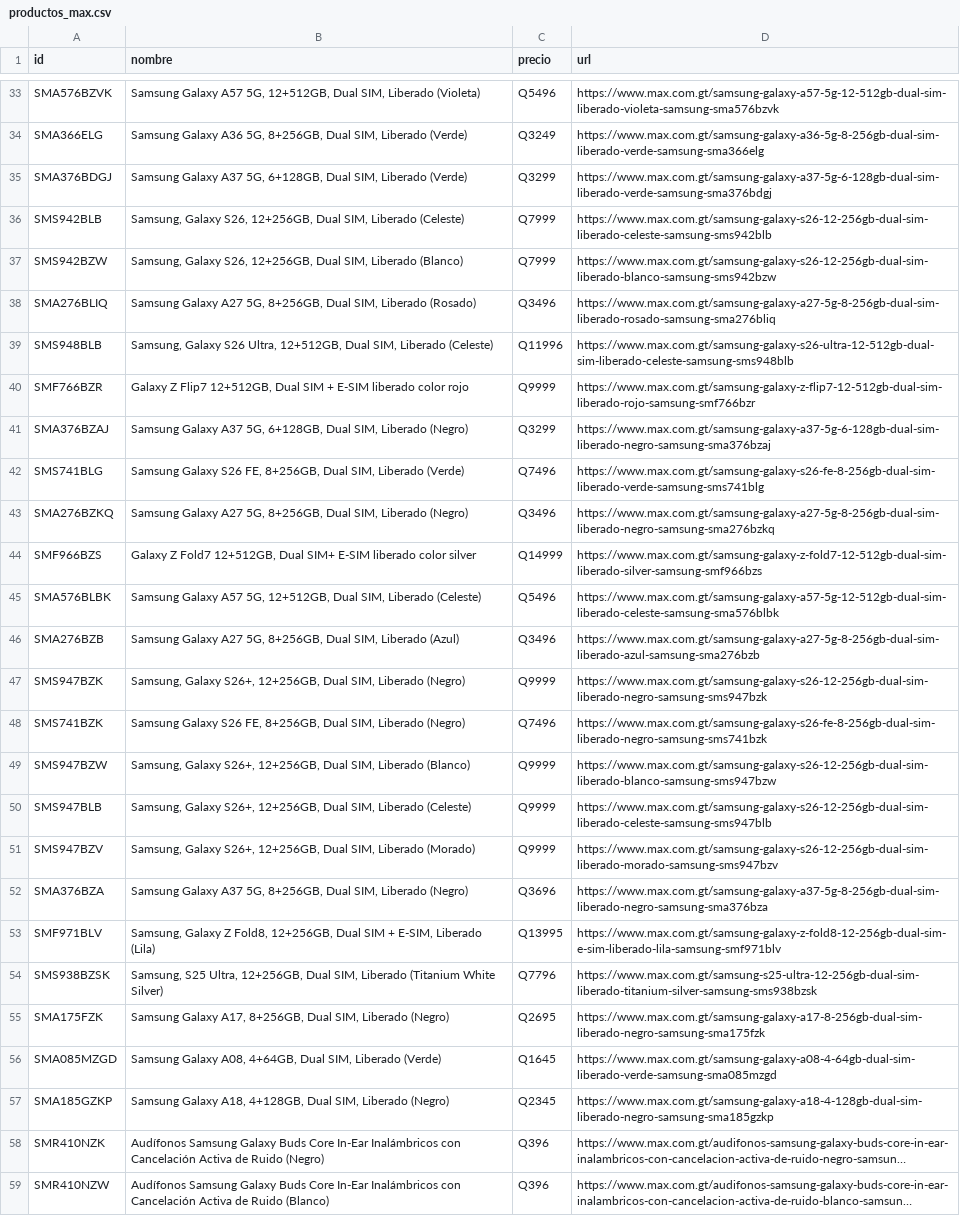
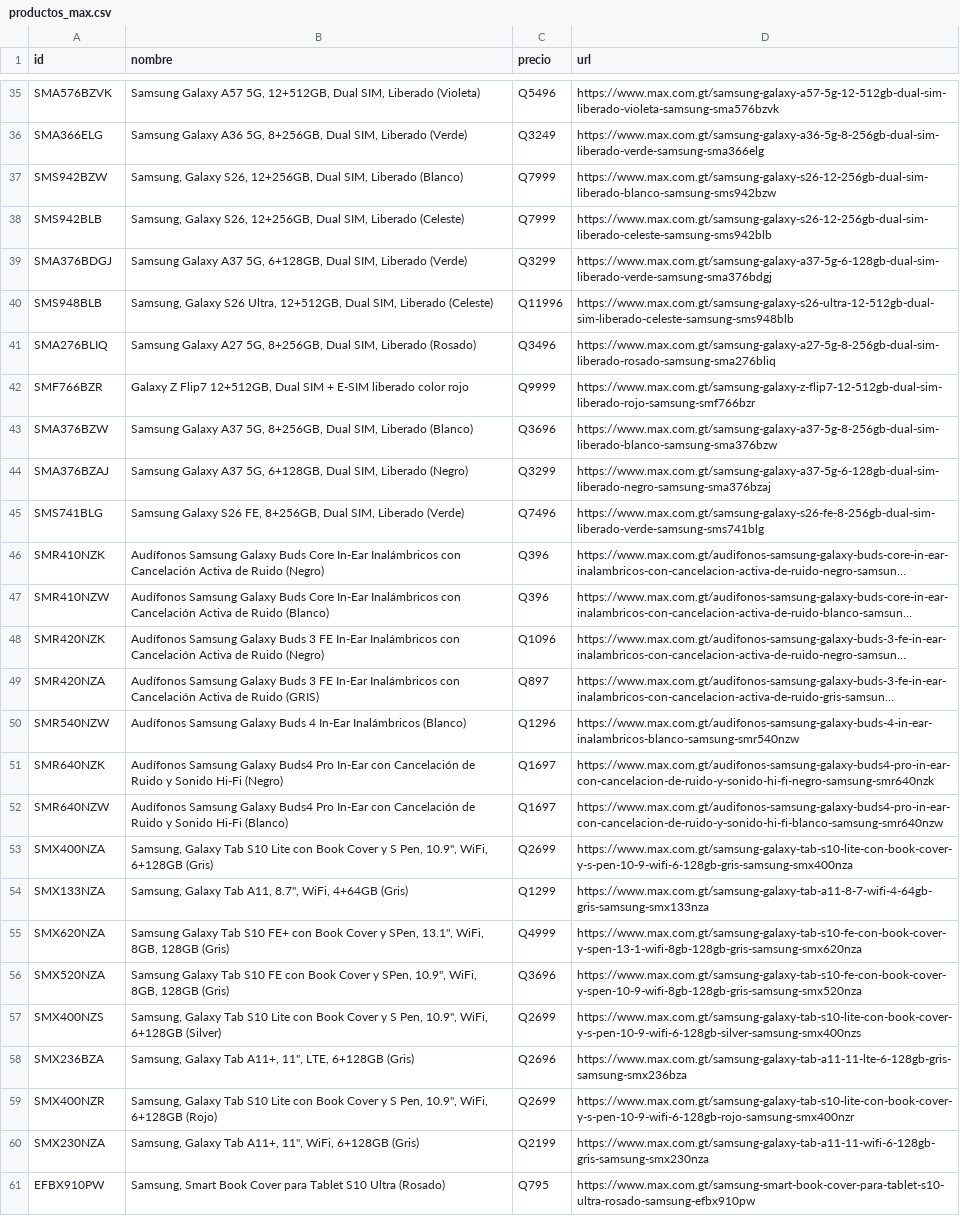
Before and after one commit to goldenboy1496/reporte-precios, a CSV file: data/productos_max.csv, drawn as a sheet; only a part is shown, gaps mark what is left out; the shorter side is filled out with more unchanged rows; long unchanged cells end in …; removed rows and columns are numbered as before the commit, all else as after; the diff covers the shown part only; the diff names each change by its address in the sheet, - before the commit and + after, or states it on an @@ line.

Commit message:
Auto-actualizacion de precios: 28/11/2026 09:33

```diff
--- a/data/productos_max.csv
+++ b/data/productos_max.csv
@@ row 36 moved to row 38: SMS942BLB @@
@@ row 39 moved to row 40: SMS948BLB @@
+row 43: SMA376BZW | Samsung Galaxy A37 5G, 8+256GB, Dual SIM, Liberado (Blanco) | Q3696 | https://www.max.com.gt/samsung-galaxy-a37-5g-8-256gb-dual-sim-liberado-blanco-samsung-sma376bzw
-row 43: SMA276BZKQ | Samsung Galaxy A27 5G, 8+256GB, Dual SIM, Liberado (Negro) | Q3496 | https://www.max.com.gt/samsung-galaxy-a27-5g-8-256gb-dual-sim-liberado-negro-samsung-sma276bzkq
-row 44: SMF966BZS | Galaxy Z Fold7 12+512GB, Dual SIM+ E-SIM liberado color silver | Q14999 | https://www.max.com.gt/samsung-galaxy-z-fold7-12-512gb-dual-sim-liberado-silver-samsung-smf966bzs
-row 45: SMA576BLBK | Samsung Galaxy A57 5G, 12+512GB, Dual SIM, Liberado (Celeste) | Q5496 | https://www.max.com.gt/samsung-galaxy-a57-5g-12-512gb-dual-sim-liberado-celeste-samsung-sma576blbk
-row 46: SMA276BZB | Samsung Galaxy A27 5G, 8+256GB, Dual SIM, Liberado (Azul) | Q3496 | https://www.max.com.gt/samsung-galaxy-a27-5g-8-256gb-dual-sim-liberado-azul-samsung-sma276bzb
-row 47: SMS947BZK | Samsung, Galaxy S26+, 12+256GB, Dual SIM, Liberado (Negro) | Q9999 | https://www.max.com.gt/samsung-galaxy-s26-12-256gb-dual-sim-liberado-negro-samsung-sms947bzk
-row 48: SMS741BZK | Samsung Galaxy S26 FE, 8+256GB, Dual SIM, Liberado (Negro) | Q7496 | https://www.max.com.gt/samsung-galaxy-s26-fe-8-256gb-dual-sim-liberado-negro-samsung-sms741bzk
-row 49: SMS947BZW | Samsung, Galaxy S26+, 12+256GB, Dual SIM, Liberado (Blanco) | Q9999 | https://www.max.com.gt/samsung-galaxy-s26-12-256gb-dual-sim-liberado-blanco-samsung-sms947bzw
-row 50: SMS947BLB | Samsung, Galaxy S26+, 12+256GB, Dual SIM, Liberado (Celeste) | Q9999 | https://www.max.com.gt/samsung-galaxy-s26-12-256gb-dual-sim-liberado-celeste-samsung-sms947blb
-row 51: SMS947BZV | Samsung, Galaxy S26+, 12+256GB, Dual SIM, Liberado (Morado) | Q9999 | https://www.max.com.gt/samsung-galaxy-s26-12-256gb-dual-sim-liberado-morado-samsung-sms947bzv
@@ row 52 moved to row 15: SMA376BZA @@
-row 53: SMF971BLV | Samsung, Galaxy Z Fold8, 12+256GB, Dual SIM + E-SIM, Liberado (Lila) | Q13995 | https://www.max.com.gt/samsung-galaxy-z-fold8-12-256gb-dual-sim-e-sim-liberado-lila-samsung-smf971blv
@@ row 54 moved to row 19: SMS938BZSK @@
-row 55: SMA175FZK | Samsung Galaxy A17, 8+256GB, Dual SIM, Liberado (Negro) | Q2695 | https://www.max.com.gt/samsung-galaxy-a17-8-256gb-dual-sim-liberado-negro-samsung-sma175fzk
-row 56: SMA085MZGD | Samsung Galaxy A08, 4+64GB, Dual SIM, Liberado (Verde) | Q1645 | https://www.max.com.gt/samsung-galaxy-a08-4-64gb-dual-sim-liberado-verde-samsung-sma085mzgd
-row 57: SMA185GZKP | Samsung Galaxy A18, 4+128GB, Dual SIM, Liberado (Negro) | Q2345 | https://www.max.com.gt/samsung-galaxy-a18-4-128gb-dual-sim-liberado-negro-samsung-sma185gzkp
```
Also changed, not shown: 3 removed rows and 18 moved rows elsewhere in this file, data/historico_cambios.csv, data/productos_curacao_sv.csv, 24 other files.
